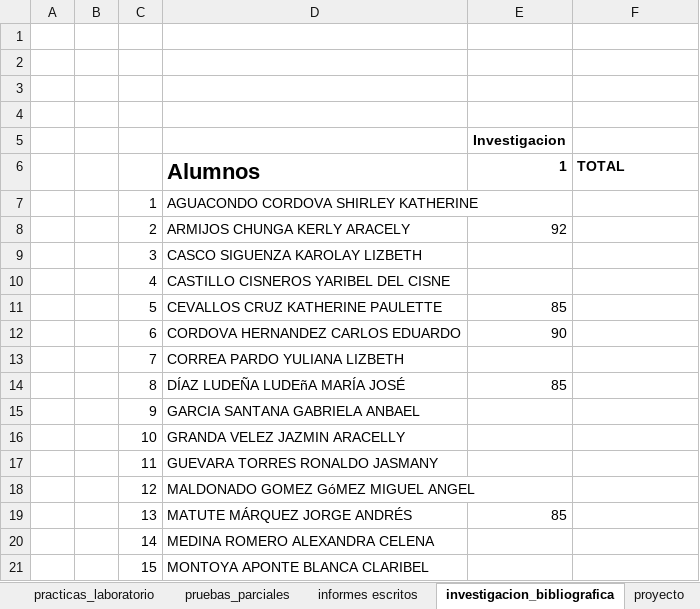
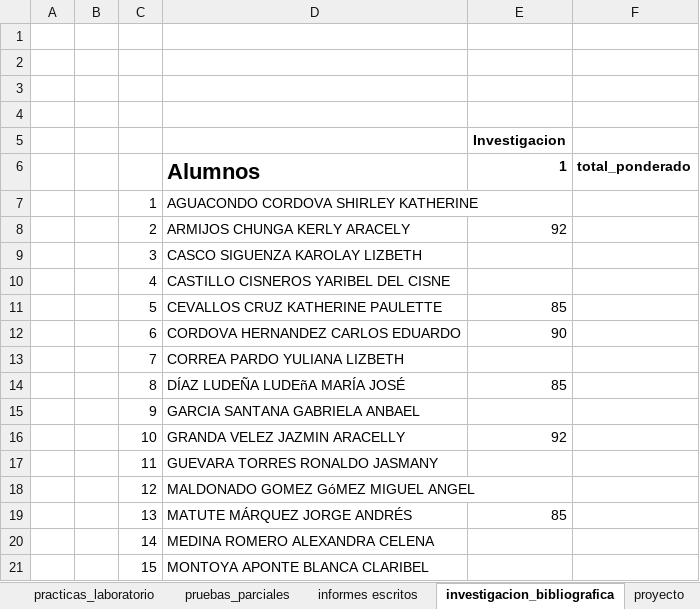
Before and after one commit to kleberloayzacastro/universidad, an Excel workbook: 2015-2016/clases/informatica_basica/a/evaluacion.xlsx, sheet investigacion_bibliografica, drawn as a sheet; only a part is shown; values as stored, in another font and other column widths than the file's, no borders; the diff names each change by its address in the sheet, - before the commit and + after, or states it on an @@ line.

```diff
--- a/2015-2016/clases/informatica_basica/a/evaluacion.xlsx (sheet investigacion_bibliografica)
+++ b/2015-2016/clases/informatica_basica/a/evaluacion.xlsx (sheet investigacion_bibliografica)
-F6: TOTAL
+F6: total_ponderado
-E16: (empty)
+E16: 92
```
Also changed, not shown: sheet proyecto, 2015-2016/clases/informatica_aplicada/evaluacion.xlsx, 2015-2016/clases/informatica_basica/b/evaluacion.xlsx, 2 other files.
